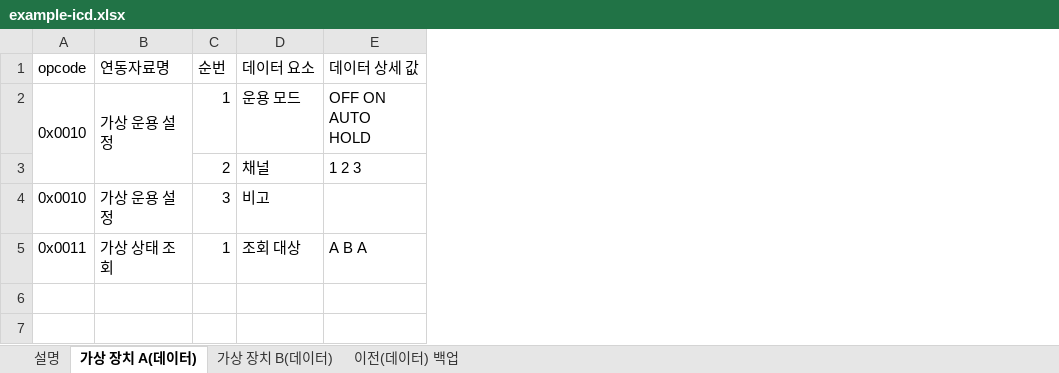
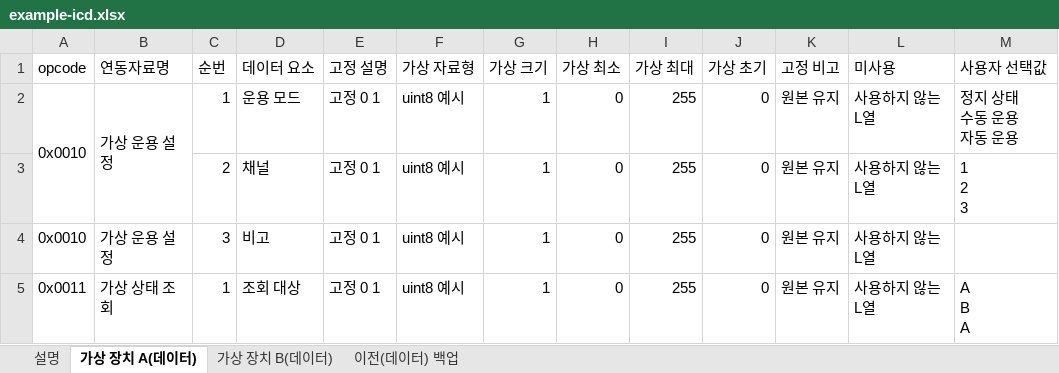
Before and after one commit to ekdls278/DS_GUI_SIMULATOR, an Excel workbook: prototype/examples/example-icd.xlsx, sheet 가상 장치 A(데이터), drawn as a sheet; values as stored, in another font and other column widths than the file's, no borders; addresses are those after the commit; ↵ is a line break in a cell; the diff names each change by its address in the sheet, - before the commit and + after, or states it on an @@ line.

Commit message:
Show fixed ICD columns C-K with editable newline choices from M

```diff
--- a/prototype/examples/example-icd.xlsx (sheet 가상 장치 A(데이터))
+++ b/prototype/examples/example-icd.xlsx (sheet 가상 장치 A(데이터))
+column E (고정 설명), rows 2-5: all 고정 0 1
+column F (가상 자료형), rows 2-5: all uint8 예시
+column G (가상 크기), rows 2-5: all 1
+column H (가상 최소), rows 2-5: all 0
+column I (가상 최대), rows 2-5: all 255
+column J (가상 초기), rows 2-5: all 0
+column K (고정 비고), rows 2-5: all 원본 유지
+column L (미사용), rows 2-5: all 사용하지 않는 L열
-M1: 데이터 상세 값
+M1: 사용자 선택값
-M2 (사용자 선택값): OFF ON AUTO ↵ HOLD
+M2 (사용자 선택값): 정지 상태 ↵ 수동 운용 ↵ 자동 운용
-M3 (사용자 선택값): 1 2 3
+M3 (사용자 선택값): 1 ↵ 2 ↵ 3
-M5 (사용자 선택값): A B A
+M5 (사용자 선택값): A ↵ B ↵ A
```
Also changed, not shown: sheet 가상 장치 B(데이터), 19 other files.
